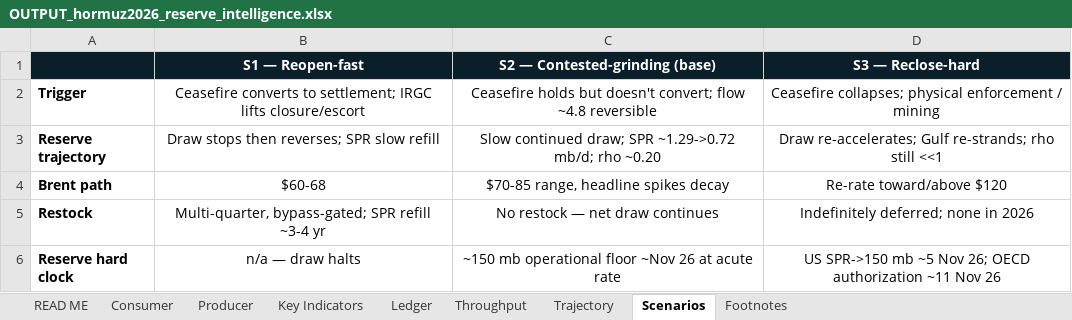
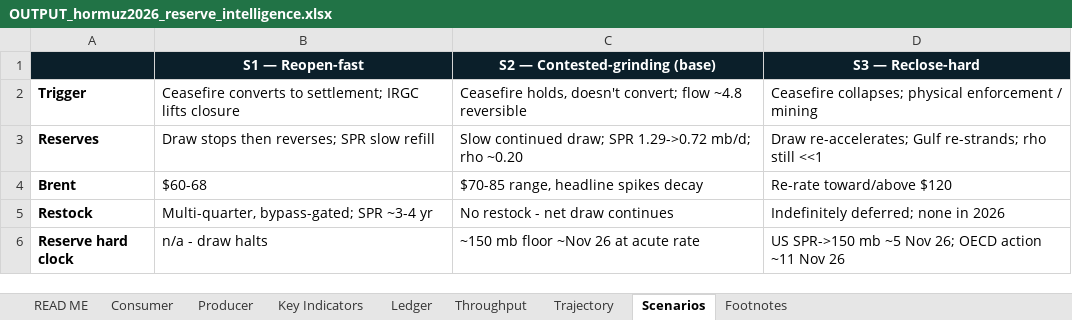
Before and after one commit to Lchev14/OIl-Reserves, an Excel workbook: OUTPUT_hormuz2026_reserve_intelligence.xlsx, sheet Scenarios, drawn as a sheet; values as stored, in another font and other column widths than the file's, no borders; the diff names each change by its address in the sheet, - before the commit and + after, or states it on an @@ line.

```diff
--- a/OUTPUT_hormuz2026_reserve_intelligence.xlsx (sheet Scenarios)
+++ b/OUTPUT_hormuz2026_reserve_intelligence.xlsx (sheet Scenarios)
-B2 (S1 — Reopen-fast): …IRGC lifts closure/escort
+B2 (S1 — Reopen-fast): …IRGC lifts closure
-B2:D6 alignment: center
+B2:D6 alignment: left
-C2 (S2 — Contested-grinding (base)): Ceasefire holds but doesn't convert;…
+C2 (S2 — Contested-grinding (base)): Ceasefire holds, doesn't convert;…
-A3: Reserve trajectory
+A3: Reserves
-C3 (S2 — Contested-grinding (base)): …draw; SPR ~1.29->0.72 mb/d; rho…
+C3 (S2 — Contested-grinding (base)): …draw; SPR 1.29->0.72 mb/d; rho…
-A4: Brent path
+A4: Brent
-B5 (S1 — Reopen-fast): Multi-quarter, bypass-gated; SPR refill ~3-4 yr
+B5 (S1 — Reopen-fast): Multi-quarter, bypass-gated; SPR ~3-4 yr
-C5 (S2 — Contested-grinding (base)): No restock — net draw continues
+C5 (S2 — Contested-grinding (base)): No restock - net draw continues
-B6 (S1 — Reopen-fast): n/a — draw halts
+B6 (S1 — Reopen-fast): n/a - draw halts
-C6 (S2 — Contested-grinding (base)): ~150 mb operational floor ~Nov 26 at acute rate
+C6 (S2 — Contested-grinding (base)): ~150 mb floor ~Nov 26 at acute rate
-D6 (S3 — Reclose-hard): …26; OECD authorization ~11 Nov…
+D6 (S3 — Reclose-hard): …26; OECD action ~11 Nov…
```
Also changed, not shown: sheet Consumer, sheet Footnotes, sheet READ ME, sheet Ledger, sheet Trajectory, sheet Throughput, 1 more sheet, charts or pictures, 1 other file.
